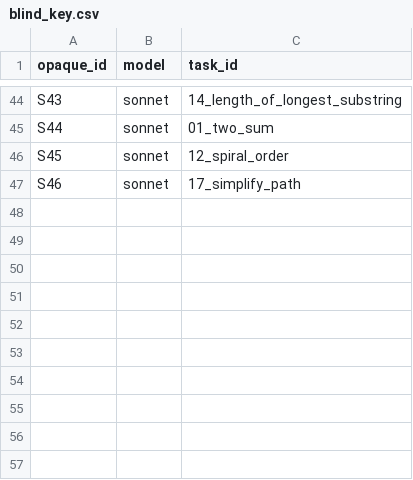
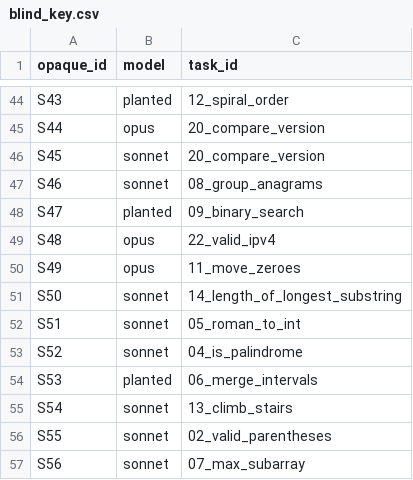
Before and after one commit to zackwildebusiness-glitch/ai-eval-study, a CSV file: results/blind_key.csv, drawn as a sheet; only a part is shown, gaps mark what is left out; the diff covers the shown part only; the diff names each change by its address in the sheet, - before the commit and + after, or states it on an @@ line.

```diff
--- a/results/blind_key.csv
+++ b/results/blind_key.csv
-B44 (model): sonnet
+B44 (model): planted
-C44 (task_id): 14_length_of_longest_substring
+C44 (task_id): 12_spiral_order
-B45 (model): sonnet
+B45 (model): opus
-C45 (task_id): 01_two_sum
+C45 (task_id): 20_compare_version
-C46 (task_id): 12_spiral_order
+C46 (task_id): 20_compare_version
-C47 (task_id): 17_simplify_path
+C47 (task_id): 08_group_anagrams
+row 48: S47 | planted | 09_binary_search
+row 49: S48 | opus | 22_valid_ipv4
+row 50: S49 | opus | 11_move_zeroes
+row 51: S50 | sonnet | 14_length_of_longest_substring
+row 52: S51 | sonnet | 05_roman_to_int
+row 53: S52 | sonnet | 04_is_palindrome
+row 54: S53 | planted | 06_merge_intervals
+row 55: S54 | sonnet | 13_climb_stairs
+row 56: S55 | sonnet | 02_valid_parentheses
+row 57: S56 | sonnet | 07_max_subarray
```
Also changed, not shown: 65 edited cells elsewhere in this file, results/human_sheet.csv, 1 other file.
